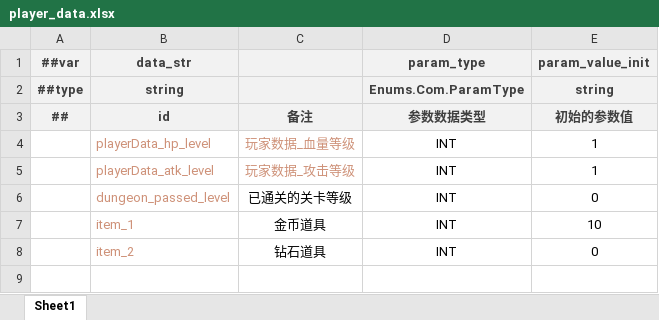
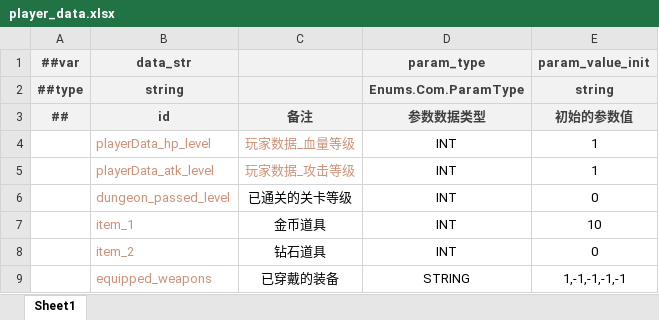
Before and after one commit to BroochWu/ZiStar, an Excel workbook: _ConfigExcels/Datas/player_data.xlsx, sheet Sheet1, drawn as a sheet; values as stored, in another font and other column widths than the file's, no borders; the diff names each change by its address in the sheet, - before the commit and + after, or states it on an @@ line.

```diff
--- a/_ConfigExcels/Datas/player_data.xlsx (sheet Sheet1)
+++ b/_ConfigExcels/Datas/player_data.xlsx (sheet Sheet1)
+row 9:  | equipped_weapons | 已穿戴的装备 | STRING | 1,-1,-1,-1,-1
```
Also changed, not shown: _ConfigExcels/Datas/weapon.xlsx, 4 other files.
